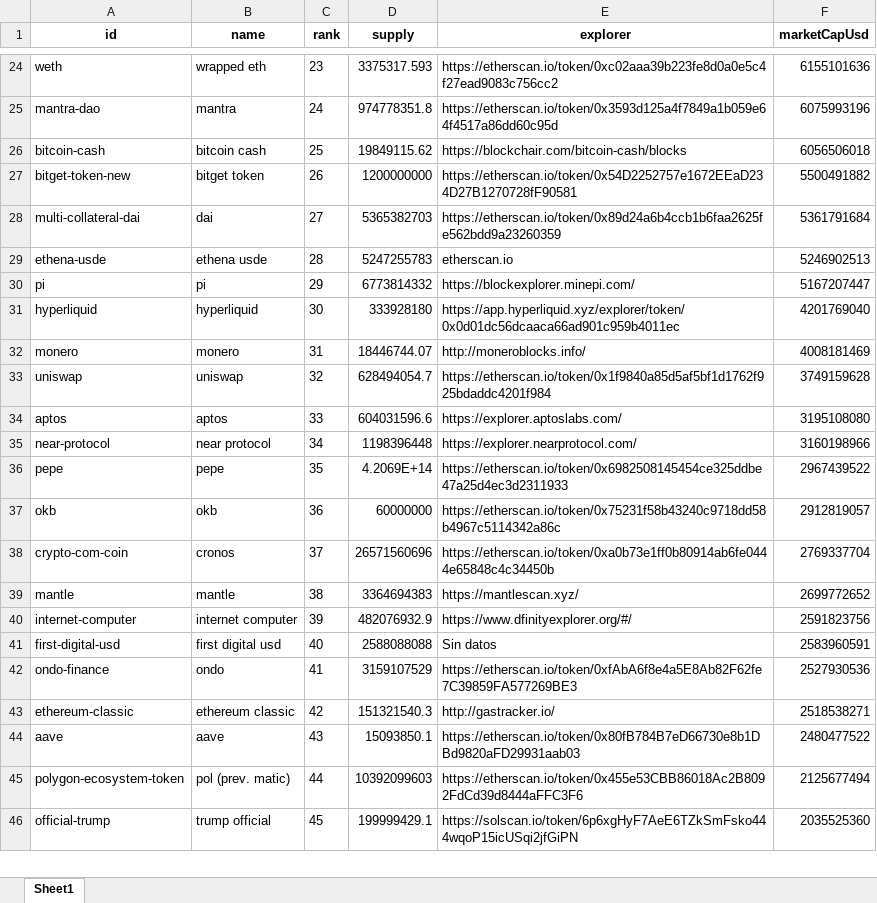
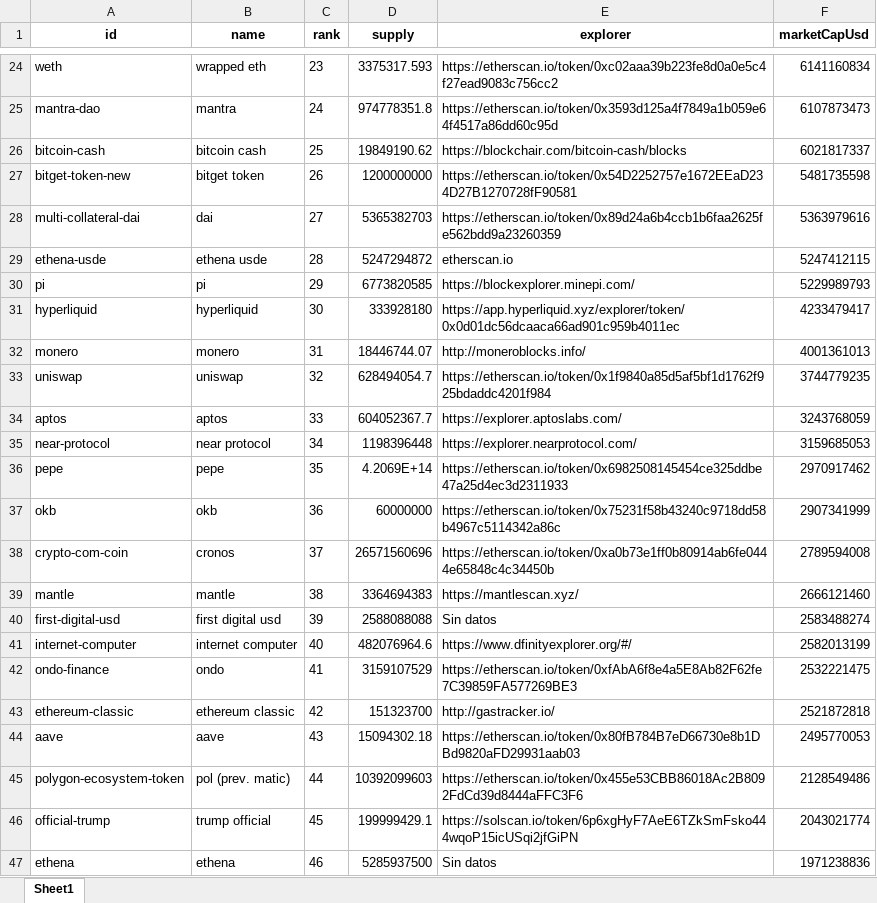
Before and after one commit to juanpresiga/bigdata20251_actividad1, an Excel workbook: src/static/cleaned_data/cleaned_data_name.xlsx, sheet Sheet1, drawn as a sheet; only a part is shown, gaps mark what is left out; values as stored, in another font and other column widths than the file's, no borders; removed rows and columns are numbered as before the commit, all else as after; the diff covers the shown part only; the diff names each change by its address in the sheet, - before the commit and + after, or states it on an @@ line.

```diff
--- a/src/static/cleaned_data/cleaned_data_name.xlsx (sheet Sheet1)
+++ b/src/static/cleaned_data/cleaned_data_name.xlsx (sheet Sheet1)
-F24 (marketCapUsd): 6155101636
+F24 (marketCapUsd): 6141160834
-F25 (marketCapUsd): 6075993196
+F25 (marketCapUsd): 6107873473
-D26 (supply): 19849115.62
+D26 (supply): 19849190.62
-F26 (marketCapUsd): 6056506018
+F26 (marketCapUsd): 6021817337
-F27 (marketCapUsd): 5500491882
+F27 (marketCapUsd): 5481735598
-F28 (marketCapUsd): 5361791684
+F28 (marketCapUsd): 5363979616
-D29 (supply): 5247255783
+D29 (supply): 5247294872
-F29 (marketCapUsd): 5246902513
+F29 (marketCapUsd): 5247412115
-D30 (supply): 6773814332
+D30 (supply): 6773820585
-F30 (marketCapUsd): 5167207447
+F30 (marketCapUsd): 5229989793
-F31 (marketCapUsd): 4201769040
+F31 (marketCapUsd): 4233479417
-F32 (marketCapUsd): 4008181469
+F32 (marketCapUsd): 4001361013
-F33 (marketCapUsd): 3749159628
+F33 (marketCapUsd): 3744779235
-D34 (supply): 604031596.6
+D34 (supply): 604052367.7
-F34 (marketCapUsd): 3195108080
+F34 (marketCapUsd): 3243768059
-F35 (marketCapUsd): 3160198966
+F35 (marketCapUsd): 3159685053
-F36 (marketCapUsd): 2967439522
+F36 (marketCapUsd): 2970917462
-F37 (marketCapUsd): 2912819057
+F37 (marketCapUsd): 2907341999
-F38 (marketCapUsd): 2769337704
+F38 (marketCapUsd): 2789594008
-F39 (marketCapUsd): 2699772652
+F39 (marketCapUsd): 2666121460
-row 40: internet-computer | internet computer | 39 | 482076932.9 | https://www.dfinityexplorer.org/#/ | 2591823756
-C40 (rank): 40
+C40 (rank): 39
-F40 (marketCapUsd): 2583960591
+F40 (marketCapUsd): 2583488274
+row 41: internet-computer | internet computer | 40 | 482076964.6 | https://www.dfinityexplorer.org/#/ | 2582013199
-F42 (marketCapUsd): 2527930536
+F42 (marketCapUsd): 2532221475
-D43 (supply): 151321540.3
+D43 (supply): 151323700
-F43 (marketCapUsd): 2518538271
+F43 (marketCapUsd): 2521872818
-D44 (supply): 15093850.1
+D44 (supply): 15094302.18
-F44 (marketCapUsd): 2480477522
+F44 (marketCapUsd): 2495770053
-F45 (marketCapUsd): 2125677494
+F45 (marketCapUsd): 2128549486
-F46 (marketCapUsd): 2035525360
+F46 (marketCapUsd): 2043021774
+row 47: ethena | ethena | 46 | 5285937500 | Sin datos | 1971238836
```
Also changed, not shown: 4 added rows, 5 removed rows and 123 edited cells elsewhere in this sheet, src/static/cleaned_data/cleaned_data_symbol.xlsx, src/static/xlsx/df_api_name_xlsx.xlsx, 12 other files.
